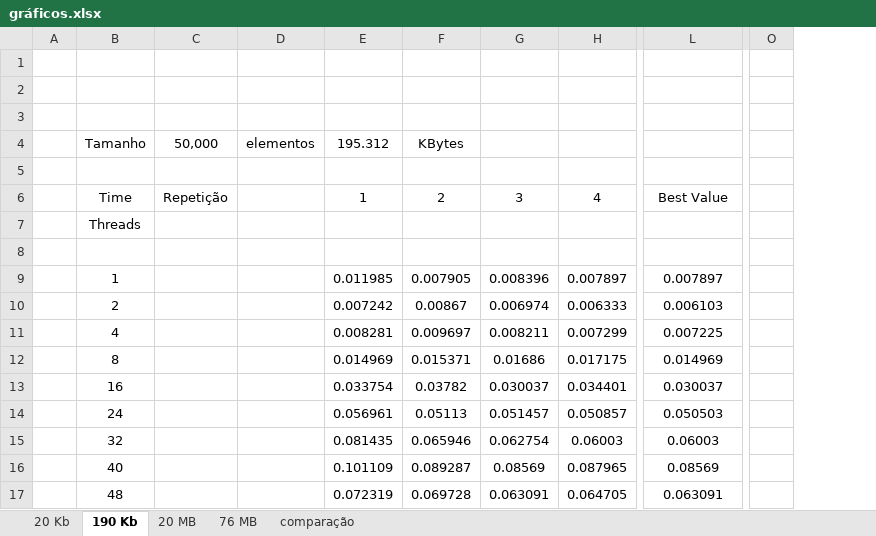
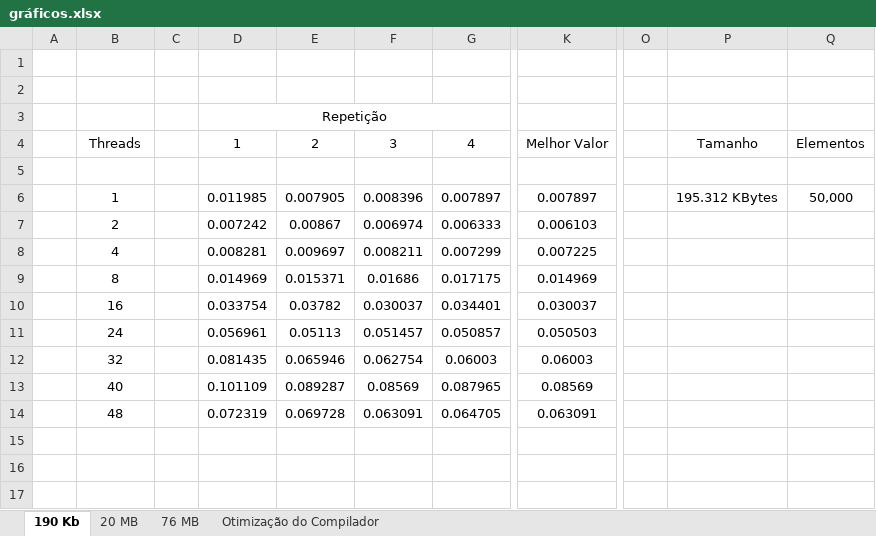
Before and after one commit to RafaelAnt/Trabalho1_PCP, an Excel workbook: gráficos.xlsx, sheet 190 Kb, drawn as a sheet; only a part is shown, gaps mark what is left out; values as stored, in another font and other column widths than the file's, no borders; charts and pictures not drawn; removed rows and columns are numbered as before the commit, all else as after; rows hold the shown columns only; the diff names each change by its address in the sheet, - before the commit and + after, or states it on an @@ line.

```diff
--- a/gráficos.xlsx (sheet 190 Kb)
+++ b/gráficos.xlsx (sheet 190 Kb)
-sheet tab: 20 Kb
-sheet tab: comparação
+sheet tab: Otimização do Compilador
-column C, row 6: Repetição
-column D, empty
+column C, empty
-column O, empty
+column O, empty
+column P, rows 4-6: Tamanho |  | 195.312 KBytes
+column Q, rows 4-6: Elementos |  | 50,000
-D3: (empty)
+D3: Repetição
+D3:H3 merged
-row 4:  | Tamanho | 50,000 | elementos | 195.312 | KBytes
-row 5: (empty)
-B4: Time
+B4: Threads
-K4: Best Value
+K4: Melhor Valor
-row 7:  | Threads
```
Also changed, not shown: sheet 76 MB, sheet 20 MB, formulas that keep their value, charts or pictures, 2 other files.
